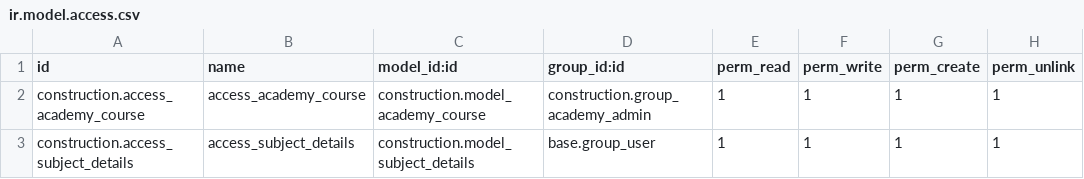
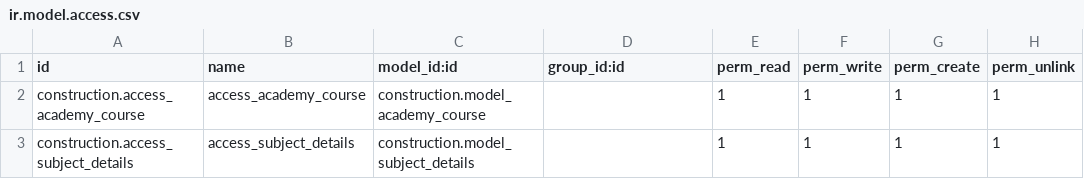
Before and after one commit to pgu-odoo/onboarding-india-15.0, a CSV file: construction/security/ir.model.access.csv, drawn as a sheet.

```diff
--- a/construction/security/ir.model.access.csv
+++ b/construction/security/ir.model.access.csv
@@ -1,3 +1,3 @@
 id,name,model_id:id,group_id:id,perm_read,perm_write,perm_create,perm_unlink
-construction.access_academy_course,access_academy_course,construction.model_academy_course,construction.group_academy_admin,1,1,1,1
-construction.access_subject_details,access_subject_details,construction.model_subject_details,base.group_user,1,1,1,1
+construction.access_academy_course,access_academy_course,construction.model_academy_course,,1,1,1,1
+construction.access_subject_details,access_subject_details,construction.model_subject_details,,1,1,1,1
```
Also changed, not shown: 4 other files.
